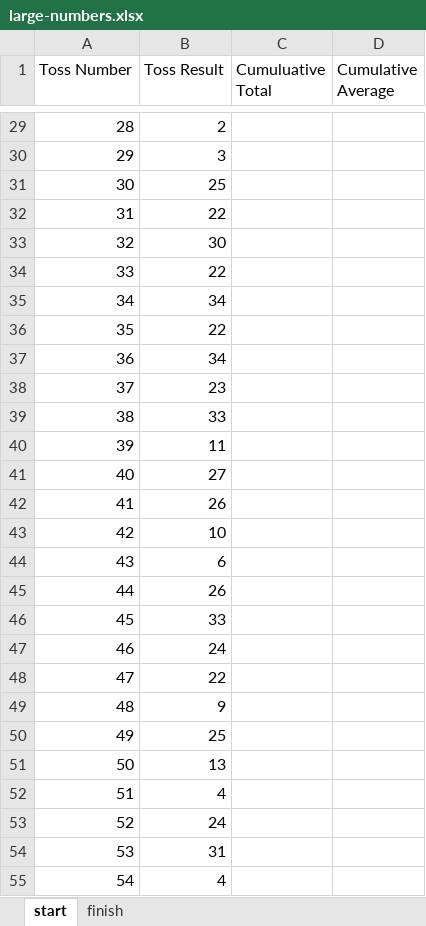
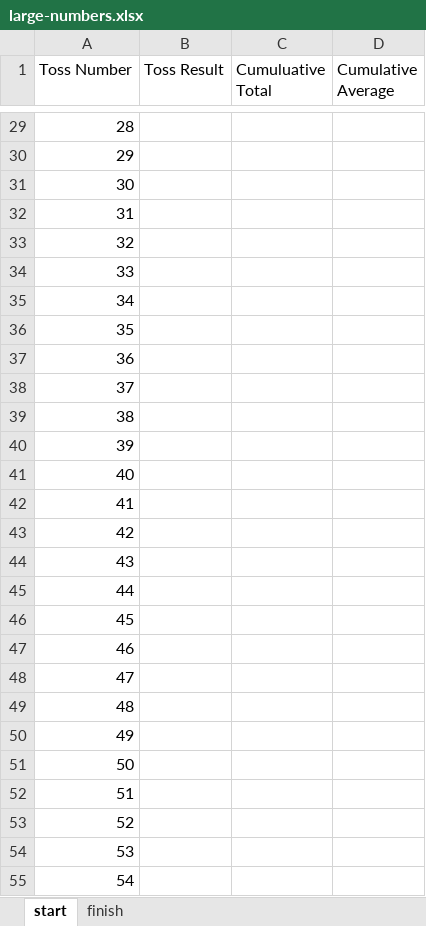
Before and after one commit to stringfestdata/olt-excel-stats-for-analytics, an Excel workbook: 1-exploratory-data-analysis/large-numbers.xlsx, sheet start, drawn as a sheet; only a part is shown, gaps mark what is left out; values as stored, in another font and other column widths than the file's, no borders; the diff covers the shown part only; the diff names each change by its address in the sheet, - before the commit and + after, or states it on an @@ line.

```diff
--- a/1-exploratory-data-analysis/large-numbers.xlsx (sheet start)
+++ b/1-exploratory-data-analysis/large-numbers.xlsx (sheet start)
-B29 (Toss Result): 2
+B29 (Toss Result): (empty)
-B30 (Toss Result): 3
+B30 (Toss Result): (empty)
-B31 (Toss Result): 25
+B31 (Toss Result): (empty)
-B32 (Toss Result): 22
+B32 (Toss Result): (empty)
-B33 (Toss Result): 30
+B33 (Toss Result): (empty)
-B34 (Toss Result): 22
+B34 (Toss Result): (empty)
-B35 (Toss Result): 34
+B35 (Toss Result): (empty)
-B36 (Toss Result): 22
+B36 (Toss Result): (empty)
-B37 (Toss Result): 34
+B37 (Toss Result): (empty)
-B38 (Toss Result): 23
+B38 (Toss Result): (empty)
-B39 (Toss Result): 33
+B39 (Toss Result): (empty)
-B40 (Toss Result): 11
+B40 (Toss Result): (empty)
-B41 (Toss Result): 27
+B41 (Toss Result): (empty)
-B42 (Toss Result): 26
+B42 (Toss Result): (empty)
-B43 (Toss Result): 10
+B43 (Toss Result): (empty)
-B44 (Toss Result): 6
+B44 (Toss Result): (empty)
-B45 (Toss Result): 26
+B45 (Toss Result): (empty)
-B46 (Toss Result): 33
+B46 (Toss Result): (empty)
-B47 (Toss Result): 24
+B47 (Toss Result): (empty)
-B48 (Toss Result): 22
+B48 (Toss Result): (empty)
-B49 (Toss Result): 9
+B49 (Toss Result): (empty)
-B50 (Toss Result): 25
+B50 (Toss Result): (empty)
-B51 (Toss Result): 13
+B51 (Toss Result): (empty)
-B52 (Toss Result): 4
+B52 (Toss Result): (empty)
-B53 (Toss Result): 24
+B53 (Toss Result): (empty)
-B54 (Toss Result): 31
+B54 (Toss Result): (empty)
-B55 (Toss Result): 4
+B55 (Toss Result): (empty)
```
Also changed, not shown: 473 edited cells elsewhere in this sheet, sheet finish, charts or pictures, 5 other files.
